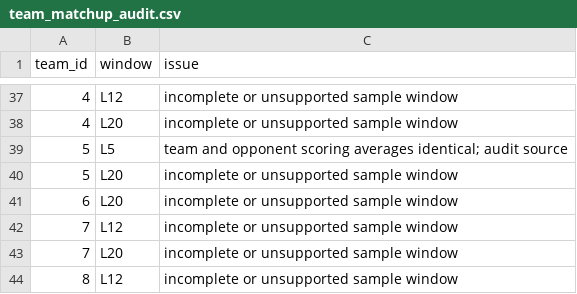
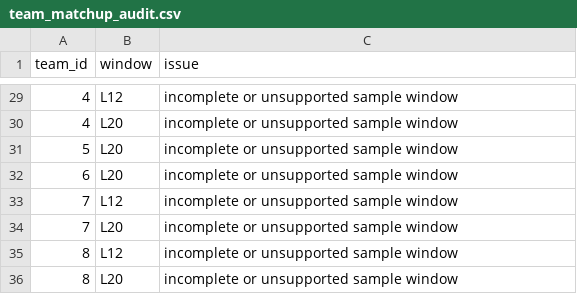
Before and after one commit to deucetg/NBA-lockbox-reseasrch, a CSV file: research_exports/team_matchup_audit.csv, drawn as a sheet; only a part is shown, gaps mark what is left out; the shorter side is filled out with more unchanged rows; the diff covers the shown part only.

```diff
--- a/research_exports/team_matchup_audit.csv
+++ b/research_exports/team_matchup_audit.csv
@@ -38,3 +30,2 @@ team_id,window,issue
 4,L20,incomplete or unsupported sample window
-5,L5,team and opponent scoring averages identical; audit source
 5,L20,incomplete or unsupported sample window
```
Also changed, not shown: 8 removed rows elsewhere in this file, research_exports/team_defensive_dashboard.csv, research_exports/team_opponent_game_logs.csv, 12 other files.
